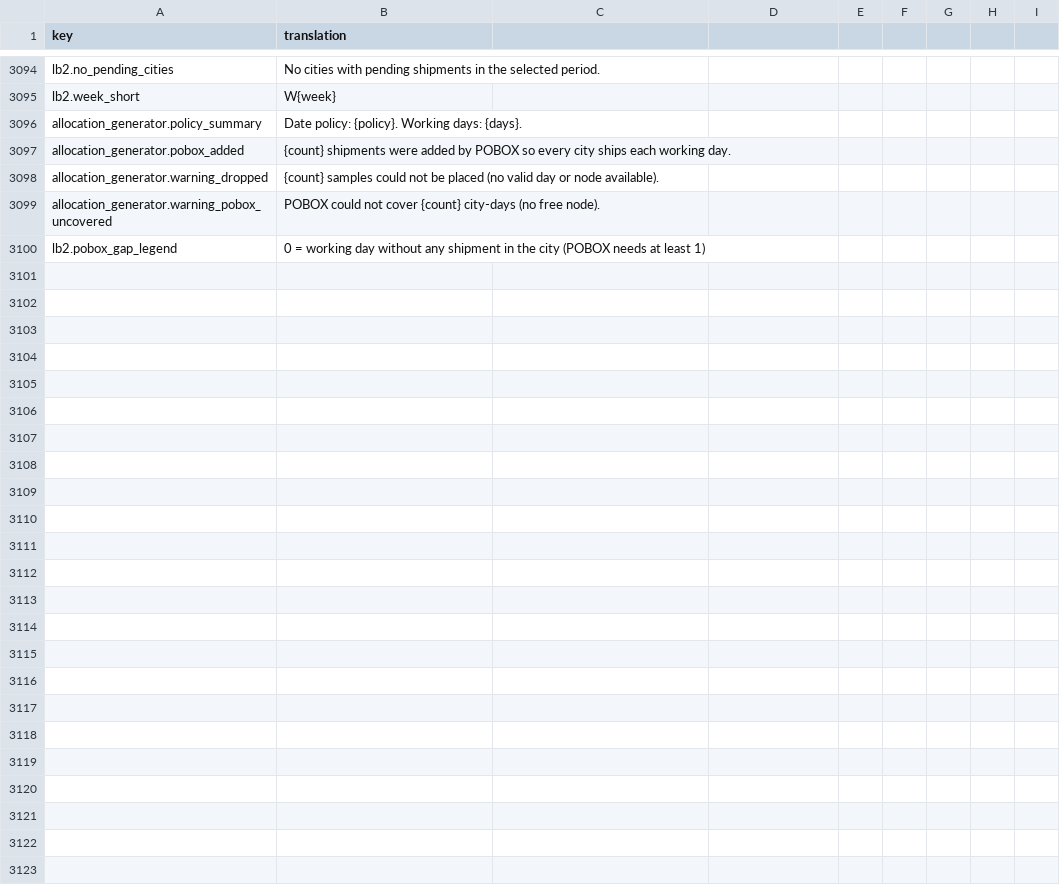
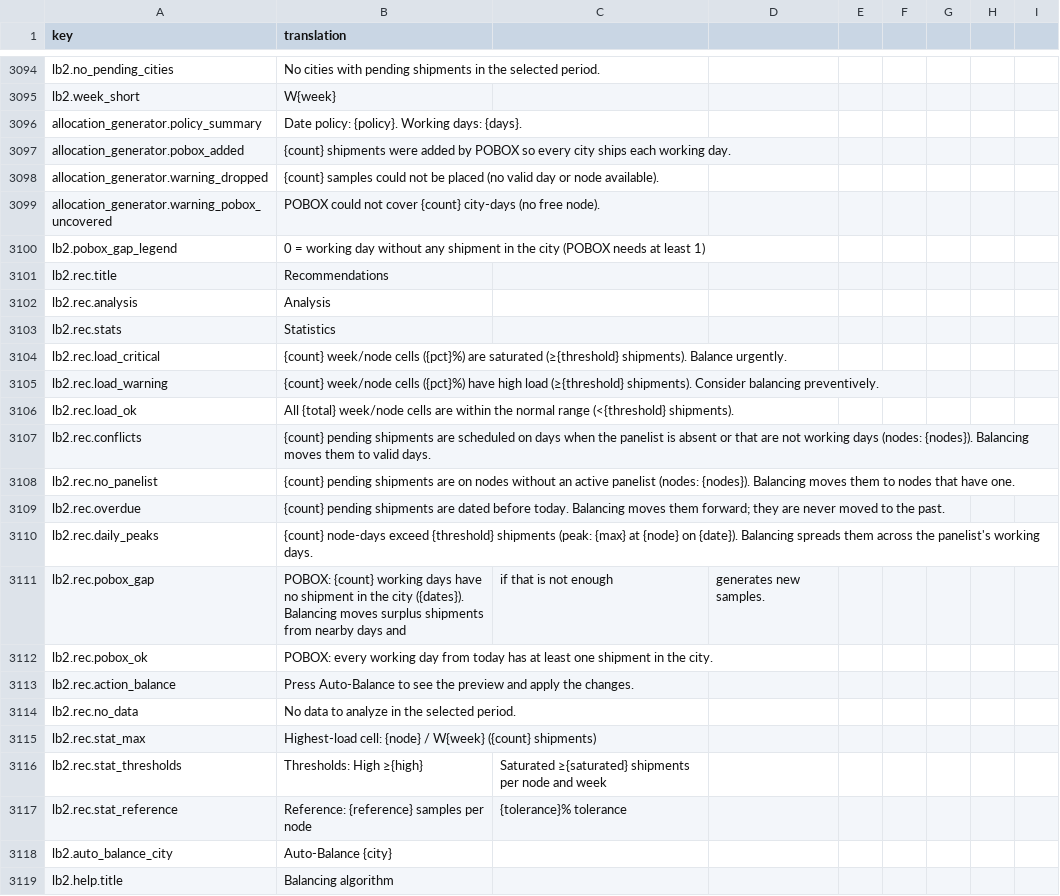
Before and after one commit to IgnacioFernandezSoriano/ONEMS, a CSV file: public/locales/en.csv, drawn as a sheet; only a part is shown, gaps mark what is left out; the diff covers the shown part only; the diff names each change by its address in the sheet, - before the commit and + after, or states it on an @@ line.

```diff
--- a/public/locales/en.csv
+++ b/public/locales/en.csv
+row 3101: lb2.rec.title | Recommendations
+row 3102: lb2.rec.analysis | Analysis
+row 3103: lb2.rec.stats | Statistics
+row 3104: lb2.rec.load_critical | {count} week/node cells ({pct}%) are saturated (≥{threshold} shipments). Balance urgently.
+row 3105: lb2.rec.load_warning | {count} week/node cells ({pct}%) have high load (≥{threshold} shipments). Consider balancing preventively.
+row 3106: lb2.rec.load_ok | All {total} week/node cells are within the normal range (<{threshold} shipments).
+row 3107: lb2.rec.conflicts | {count} pending shipments are scheduled on days when the panelist is absent or that are not working days (nodes: {nodes}). Balancing moves them to valid days.
+row 3108: lb2.rec.no_panelist | {count} pending shipments are on nodes without an active panelist (nodes: {nodes}). Balancing moves them to nodes that have one.
+row 3109: lb2.rec.overdue | {count} pending shipments are dated before today. Balancing moves them forward; they are never moved to the past.
+row 3110: lb2.rec.daily_peaks | {count} node-days exceed {threshold} shipments (peak: {max} at {node} on {date}). Balancing spreads them across the panelist's working days.
+row 3111: lb2.rec.pobox_gap | POBOX: {count} working days have no shipment in the city ({dates}). Balancing moves surplus shipments from nearby days and | if that is not enough | generates new samples.
+row 3112: lb2.rec.pobox_ok | POBOX: every working day from today has at least one shipment in the city.
+row 3113: lb2.rec.action_balance | Press Auto-Balance to see the preview and apply the changes.
+row 3114: lb2.rec.no_data | No data to analyze in the selected period.
+row 3115: lb2.rec.stat_max | Highest-load cell: {node} / W{week} ({count} shipments)
+row 3116: lb2.rec.stat_thresholds | Thresholds: High ≥{high} | Saturated ≥{saturated} shipments per node and week
+row 3117: lb2.rec.stat_reference | Reference: {reference} samples per node | {tolerance}% tolerance
+row 3118: lb2.auto_balance_city | Auto-Balance {city}
+row 3119: lb2.help.title | Balancing algorithm
```
Also changed, not shown: 10 added rows elsewhere in this file, public/locales/ar.csv, public/locales/es.csv, 4 other files.
